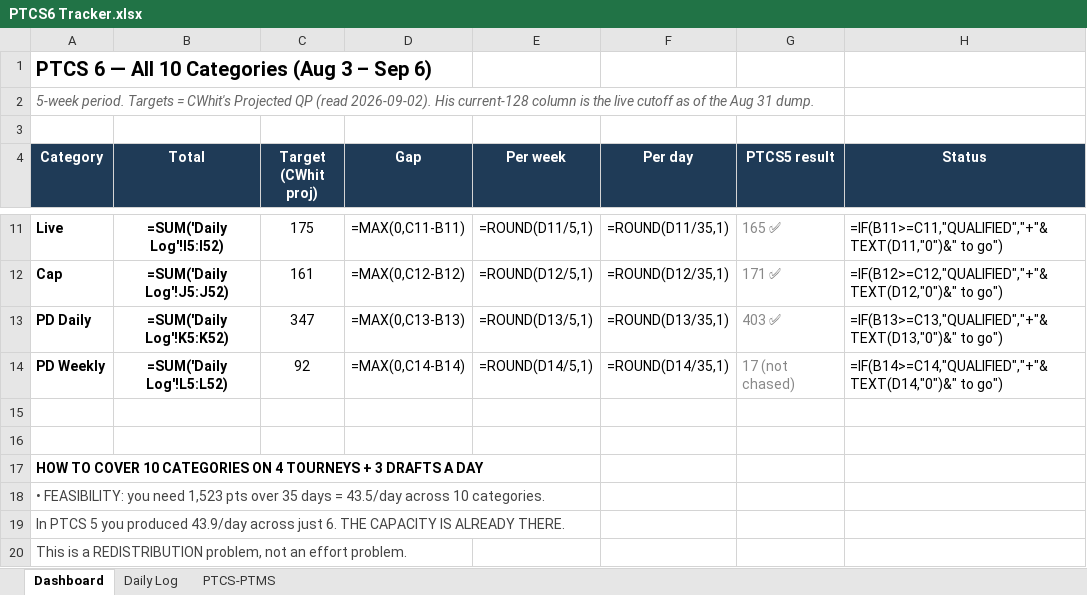
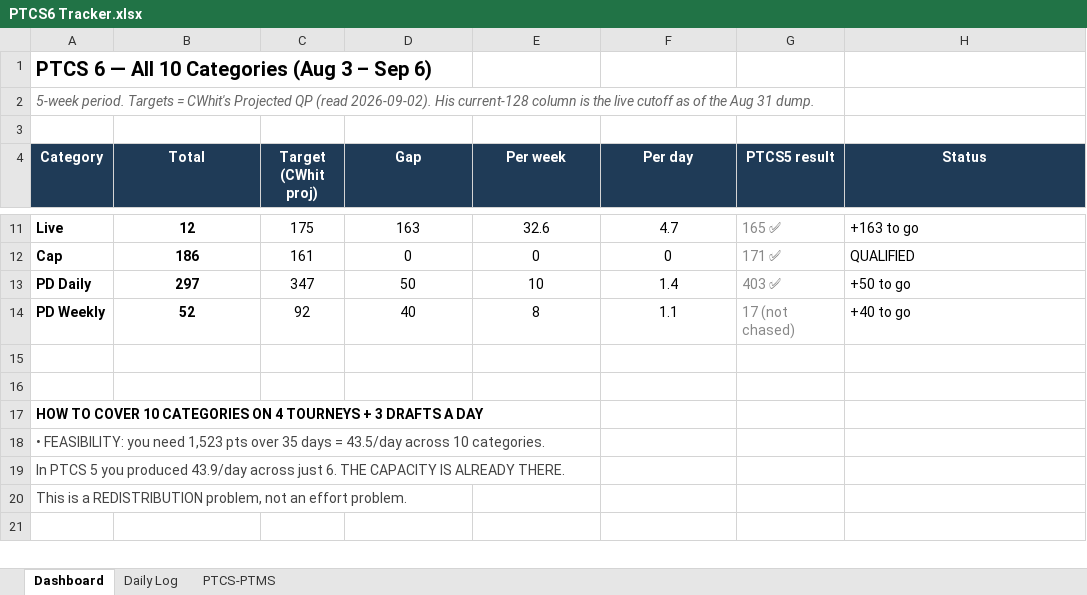
Before and after one commit to RTR1776/ootp-perfect-team, an Excel workbook: PTCS6 Tracker.xlsx, sheet Dashboard, drawn as a sheet; only a part is shown, gaps mark what is left out; the shorter side is filled out with more unchanged rows; values as stored, in another font and other column widths than the file's, no borders; formulas without a stored value are shown as written; the diff covers the shown part only; the diff names each change by its address in the sheet, - before the commit and + after, or states it on an @@ line.

```diff
--- a/PTCS6 Tracker.xlsx (sheet Dashboard)
+++ b/PTCS6 Tracker.xlsx (sheet Dashboard)
-B11 (Total): =SUM('Daily Log'!I5:I52)
+B11 (Total): 12
-D11 (Gap): =MAX(0,C11-B11)
+D11 (Gap): 163
-E11 (Per week): =ROUND(D11/5,1)
+E11 (Per week): 32.6
-F11 (Per day): =ROUND(D11/35,1)
+F11 (Per day): 4.7
-H11 (Status): =IF(B11>=C11,"QUALIFIED","+"&TEXT(D11,"0")&" to go")
+H11 (Status): +163 to go
-B12 (Total): =SUM('Daily Log'!J5:J52)
+B12 (Total): 186
-D12 (Gap): =MAX(0,C12-B12)
+D12 (Gap): 0
-E12 (Per week): =ROUND(D12/5,1)
+E12 (Per week): 0
-F12 (Per day): =ROUND(D12/35,1)
+F12 (Per day): 0
-H12 (Status): =IF(B12>=C12,"QUALIFIED","+"&TEXT(D12,"0")&" to go")
+H12 (Status): QUALIFIED
-B13 (Total): =SUM('Daily Log'!K5:K52)
+B13 (Total): 297
-D13 (Gap): =MAX(0,C13-B13)
+D13 (Gap): 50
-E13 (Per week): =ROUND(D13/5,1)
+E13 (Per week): 10
-F13 (Per day): =ROUND(D13/35,1)
+F13 (Per day): 1.4
-H13 (Status): =IF(B13>=C13,"QUALIFIED","+"&TEXT(D13,"0")&" to go")
+H13 (Status): +50 to go
-B14 (Total): =SUM('Daily Log'!L5:L52)
+B14 (Total): 52
-D14 (Gap): =MAX(0,C14-B14)
+D14 (Gap): 40
-E14 (Per week): =ROUND(D14/5,1)
+E14 (Per week): 8
-F14 (Per day): =ROUND(D14/35,1)
+F14 (Per day): 1.1
-H14 (Status): =IF(B14>=C14,"QUALIFIED","+"&TEXT(D14,"0")&" to go")
+H14 (Status): +40 to go
```
Also changed, not shown: 30 edited cells elsewhere in this sheet, sheet Daily Log, sheet PTCS-PTMS, 2 other files.
